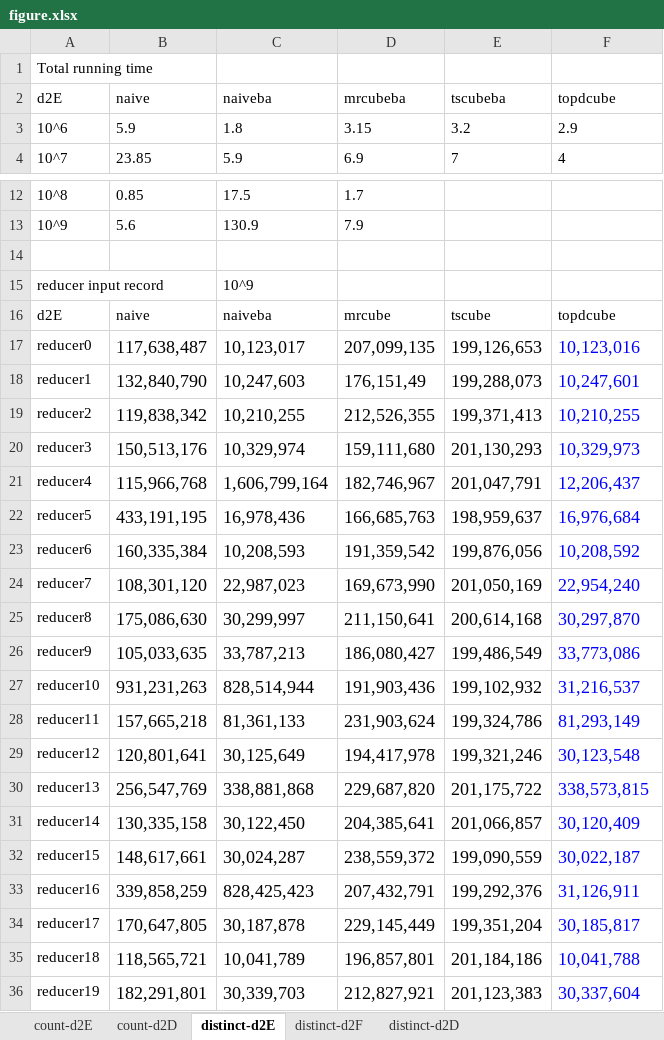
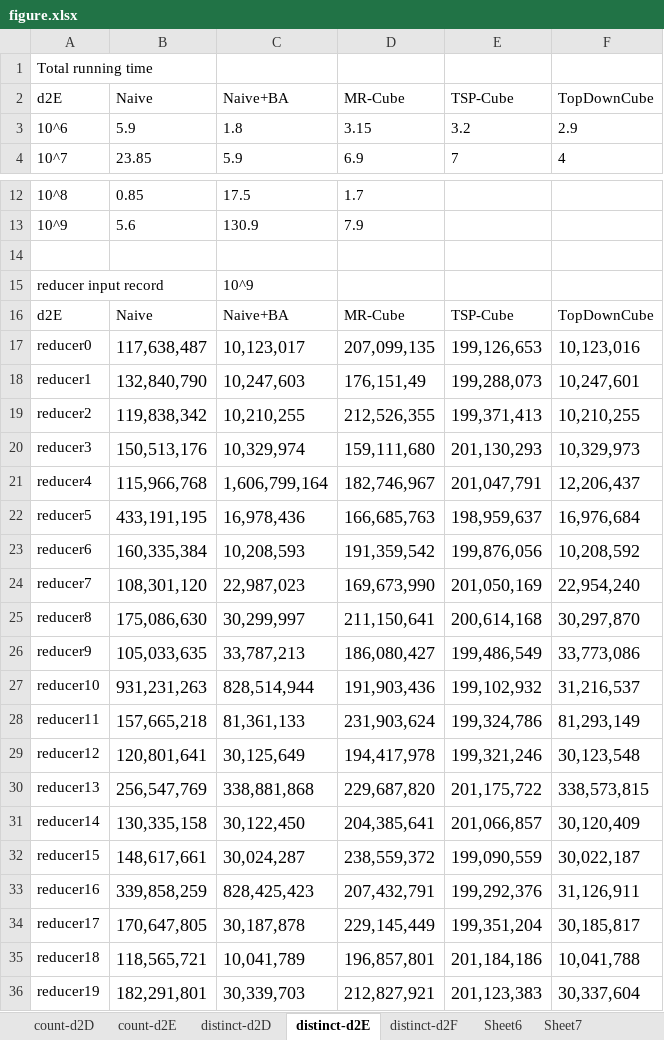
Before and after one commit to abcdmyz/MT, an Excel workbook: exp_result/figure.xlsx, sheet distinct-d2E, drawn as a sheet; only a part is shown, gaps mark what is left out; values as stored, in another font and other column widths than the file's, no borders; charts and pictures not drawn; removed rows and columns are numbered as before the commit, all else as after; the diff names each change by its address in the sheet, - before the commit and + after, or states it on an @@ line.

```diff
--- a/exp_result/figure.xlsx (sheet distinct-d2E)
+++ b/exp_result/figure.xlsx (sheet distinct-d2E)
+sheet tab: Sheet6
+sheet tab: Sheet7
@@ sheet tab order changed: count-d2D | count-d2E | distinct-d2D | distinct-d2E | distinct-d2F | Sheet6 | Sheet7 @@
-row 2: d2E | naive | naiveba | mrcubeba | tscubeba | topdcube
+row 2: d2E | Naive | Naive+BA | MR-Cube | TSP-Cube | TopDownCube
-row 16: d2E | naive | naiveba | mrcube | tscube | topdcube
+row 16: d2E | Naive | Naive+BA | MR-Cube | TSP-Cube | TopDownCube
-F17:F36 text colour: #0000FF
+F17:F36 text colour: black
```
Also changed, not shown: sheet distinct-d2D, sheet distinct-d2F, sheet count-d2D, sheet count-d2E, charts or pictures, exp_result/d1_distinct_sysucloud.xlsx, 17 other files.
